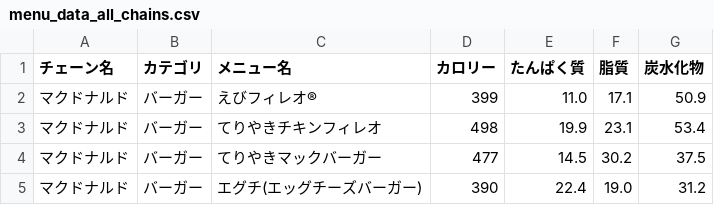
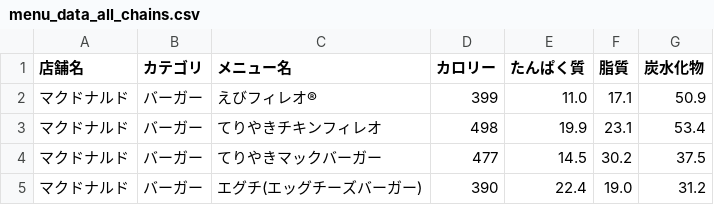
Before and after one commit to oimoemu/pfc-chain-menu-app, a CSV file: menu_data_all_chains.csv, drawn as a sheet; only a part is shown.

Commit message:
Add files via upload

```diff
--- a/menu_data_all_chains.csv
+++ b/menu_data_all_chains.csv
@@ -1,2 +1,2 @@
-チェーン名,カテゴリ,メニュー名,カロリー,たんぱく質,脂質,炭水化物
+店舗名,カテゴリ,メニュー名,カロリー,たんぱく質,脂質,炭水化物
 マクドナルド,バーガー,えびフィレオ®,399,11.0,17.1,50.9
```
